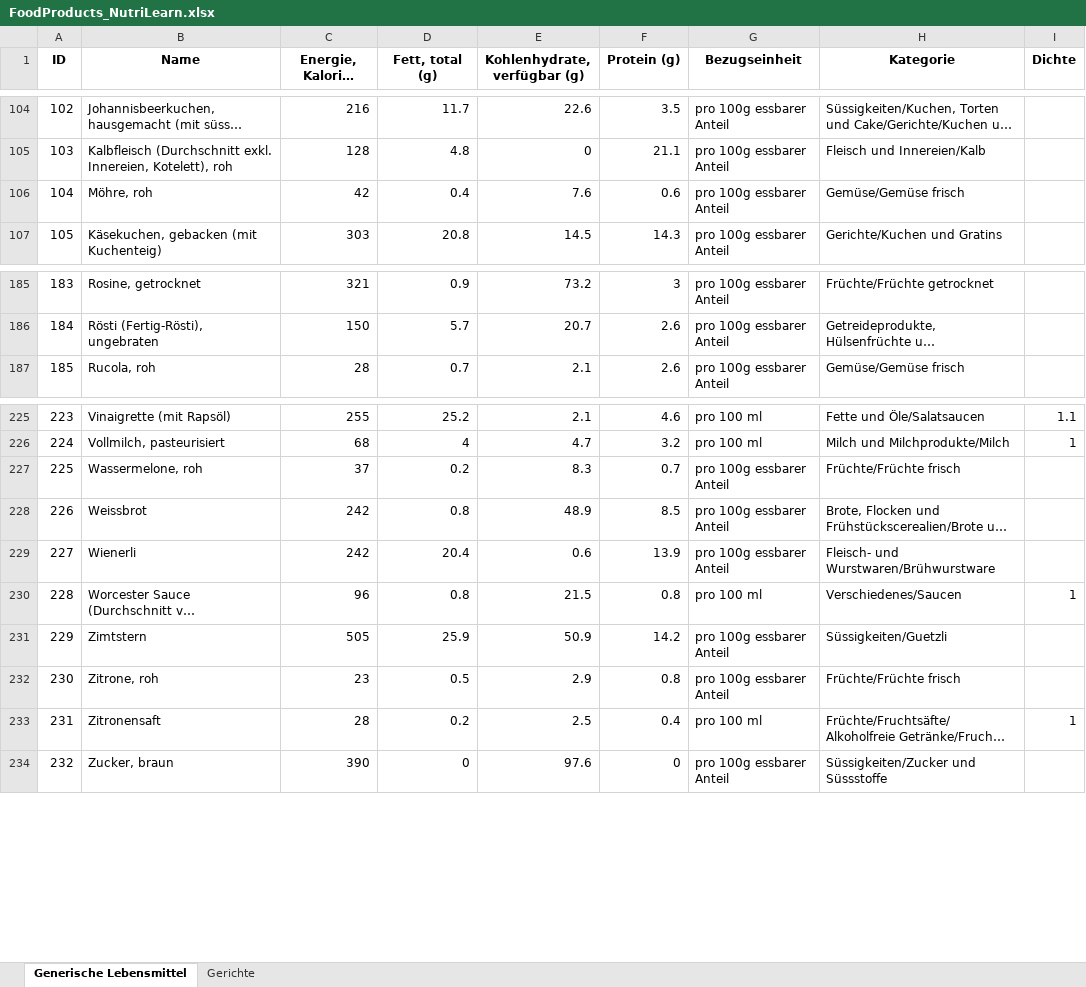
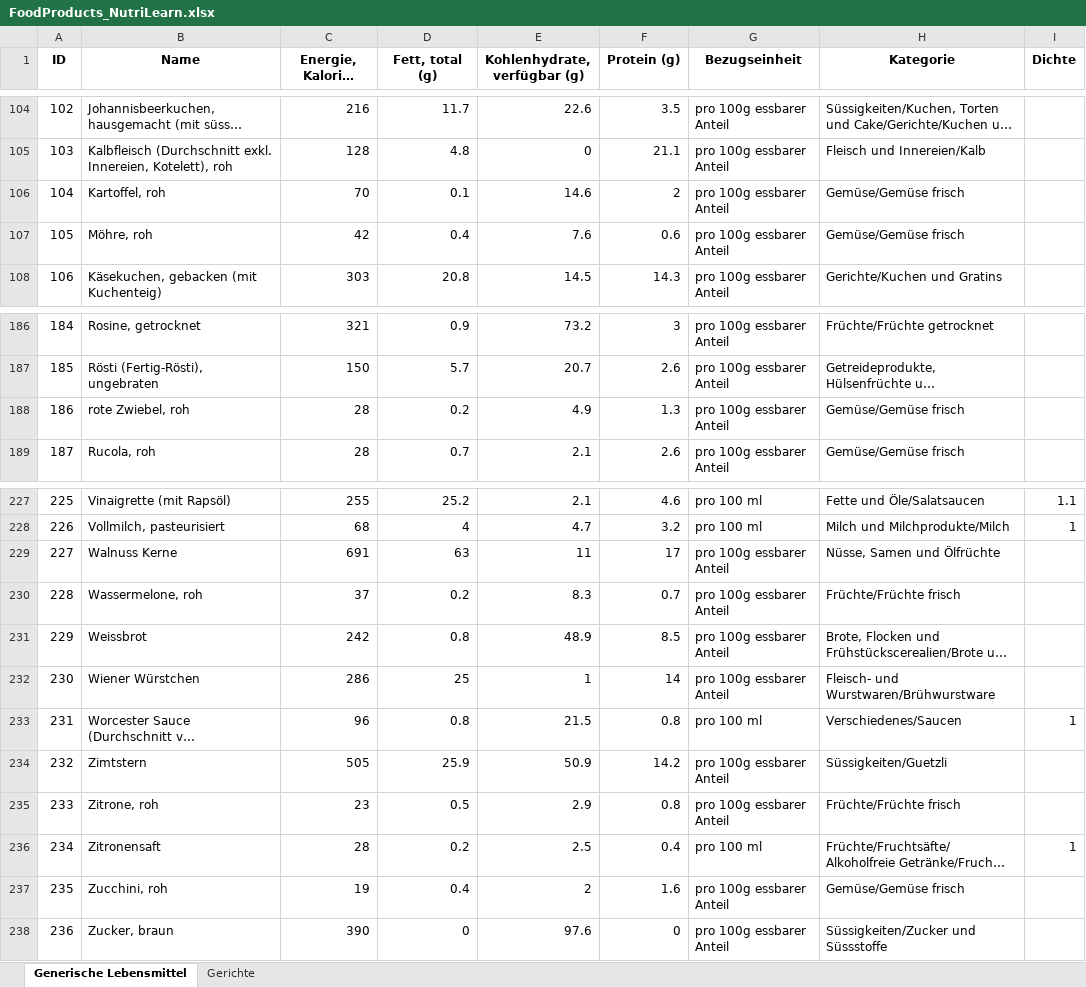
Before and after one commit to Dstecher/NutriLearnVR, an Excel workbook: NutriLearnVR/Assets/FoodProducts_NutriLearn.xlsx, sheet Generische Lebensmittel, drawn as a sheet; only a part is shown, gaps mark what is left out; long unchanged cells end in …; values as stored, in another font and other column widths than the file's, no borders; removed rows and columns are numbered as before the commit, all else as after; the diff names each change by its address in the sheet, - before the commit and + after, or states it on an @@ line.

```diff
--- a/NutriLearnVR/Assets/FoodProducts_NutriLearn.xlsx (sheet Generische Lebensmittel)
+++ b/NutriLearnVR/Assets/FoodProducts_NutriLearn.xlsx (sheet Generische Lebensmittel)
+row 106: 104 | Kartoffel, roh | 70 | 0.1 | 14.6 | 2 | pro 100g essbarer Anteil | Gemüse/Gemüse frisch
@@ column A (ID) renumbered from row 107 down @@
+row 188: 186 | rote Zwiebel, roh | 28 | 0.2 | 4.9 | 1.3 | pro 100g essbarer Anteil | Gemüse/Gemüse frisch
+row 229: 227 | Walnuss Kerne | 691 | 63 | 11 | 17 | pro 100g essbarer Anteil | Nüsse, Samen und Ölfrüchte
-row 229: 227 | Wienerli | 242 | 20.4 | 0.6 | 13.9 | pro 100g essbarer Anteil | Fleisch- und Wurstwaren/Brühwurstware
+row 232: 230 | Wiener Würstchen | 286 | 25 | 1 | 14 | pro 100g essbarer Anteil | Fleisch- und Wurstwaren/Brühwurstware
+row 237: 235 | Zucchini, roh | 19 | 0.4 | 2 | 1.6 | pro 100g essbarer Anteil | Gemüse/Gemüse frisch
```
Also changed, not shown: 1 other file.
